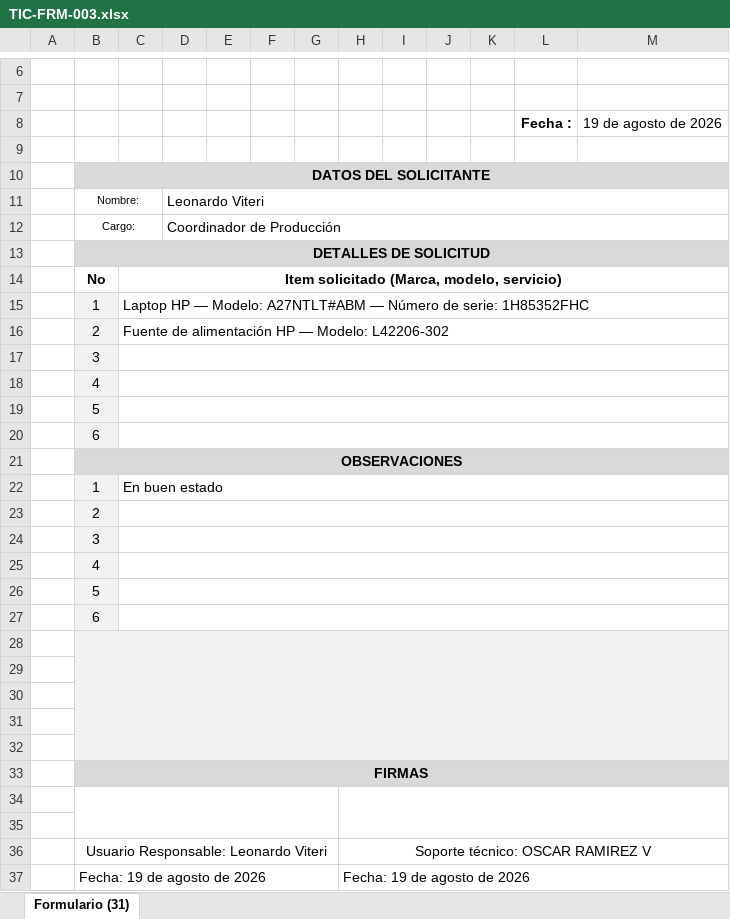
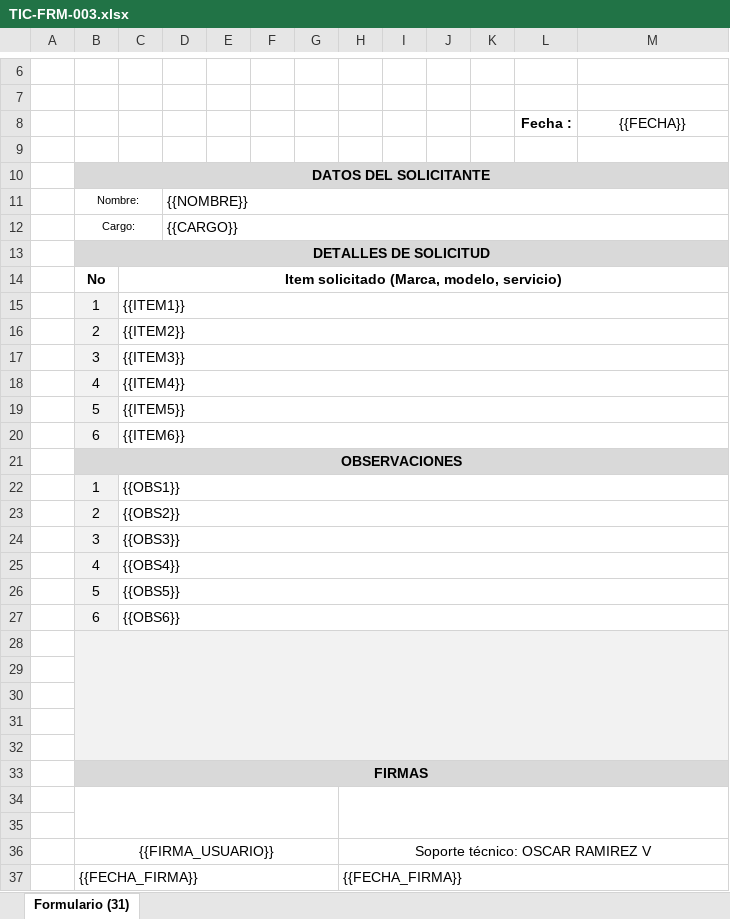
Before and after one commit to LukmarSA/LukmarSA.github.io, an Excel workbook: assets/plantillas/TIC-FRM-003.xlsx, sheet Formulario (31), drawn as a sheet; only a part is shown, gaps mark what is left out; values as stored, in another font and other column widths than the file's, no borders; charts and pictures not drawn; removed rows and columns are numbered as before the commit, all else as after; the diff names each change by its address in the sheet, - before the commit and + after, or states it on an @@ line.

```diff
--- a/assets/plantillas/TIC-FRM-003.xlsx (sheet Formulario (31))
+++ b/assets/plantillas/TIC-FRM-003.xlsx (sheet Formulario (31))
-M8: 19 de agosto de 2026
+M8: {{FECHA}}
-D11: Leonardo Viteri
+D11: {{NOMBRE}}
-D12: Coordinador de Producción
+D12: {{CARGO}}
-C15: Laptop HP — Modelo: A27NTLT#ABM — Número de serie: 1H85352FHC
+C15: {{ITEM1}}
-C16: Fuente de alimentación HP — Modelo: L42206-302
+C16: {{ITEM2}}
-C17: (empty)
+C17: {{ITEM3}}
-C18: (empty)
+C18: {{ITEM4}}
-C19: (empty)
+C19: {{ITEM5}}
-C20: (empty)
+C20: {{ITEM6}}
-C22: En buen estado
+C22: {{OBS1}}
-C23: (empty)
+C23: {{OBS2}}
-C24: (empty)
+C24: {{OBS3}}
-C25: (empty)
+C25: {{OBS4}}
-C26: (empty)
+C26: {{OBS5}}
-C27: (empty)
+C27: {{OBS6}}
-B36: Usuario Responsable: Leonardo Viteri
+B36: {{FIRMA_USUARIO}}
-row 37:  | Fecha: 19 de agosto de 2026 |  |  |  |  |  | Fecha: 19 de agosto de 2026
+row 37:  | {{FECHA_FIRMA}} |  |  |  |  |  | {{FECHA_FIRMA}}
```
Also changed, not shown: charts or pictures, 2 other files.
